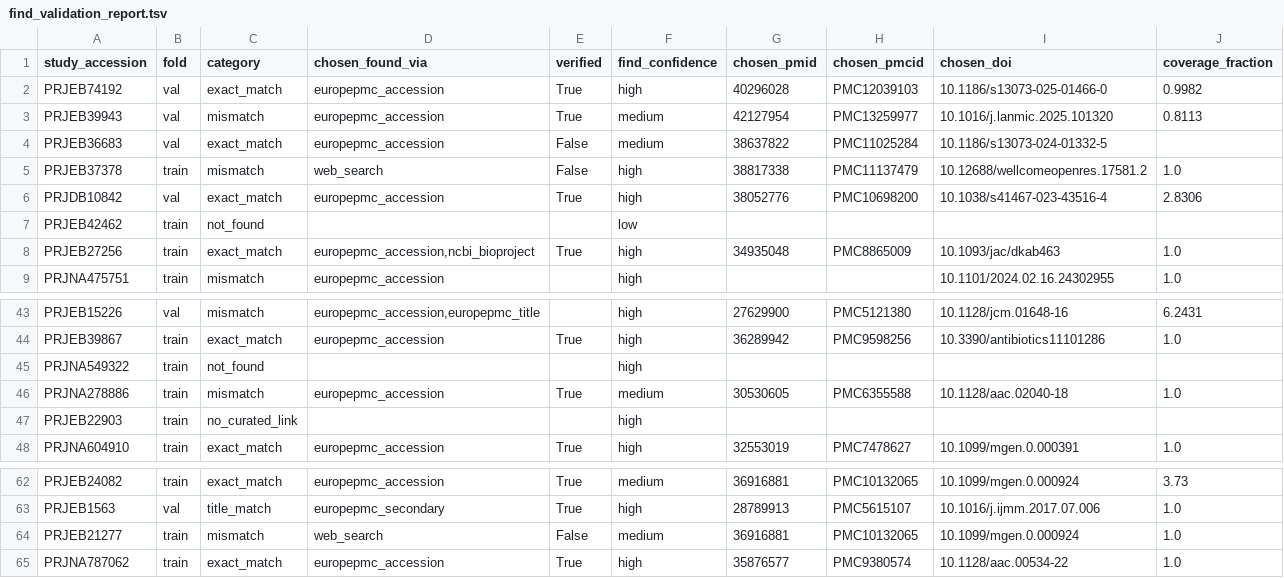
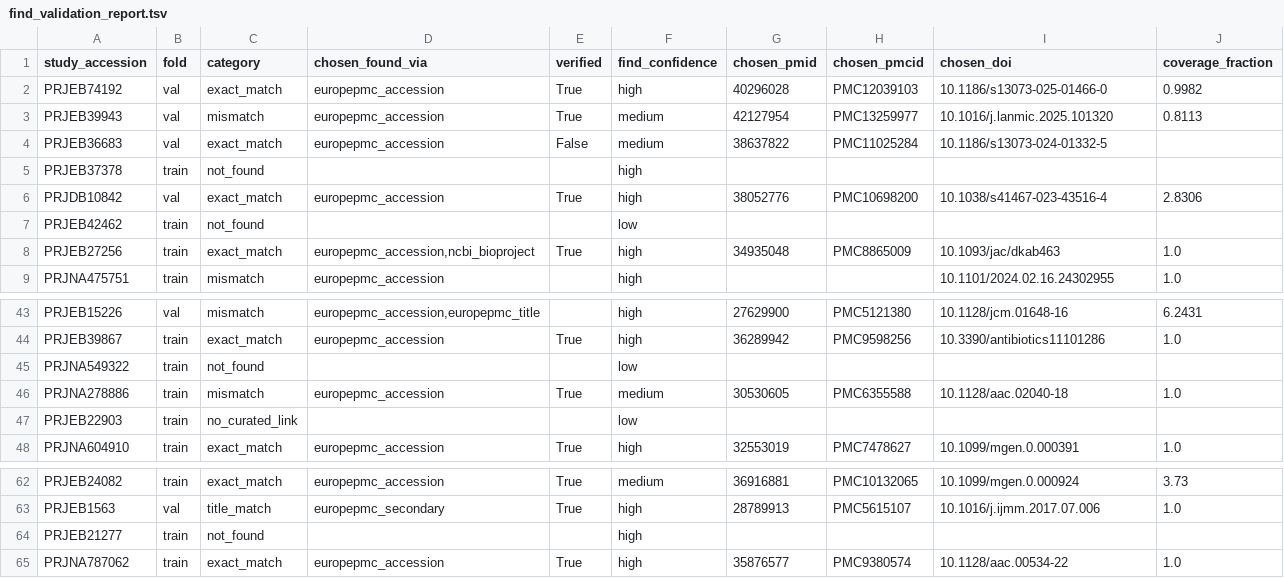
Before and after one commit to abelsond-cam/BacHGT, a TSV file: src/bac_metadata/bac_agentic_metadata/applications/klebsiella/data/run_progress/train/find/find_validation_report.tsv, drawn as a sheet; only a part is shown, gaps mark what is left out; the diff covers the shown part only.

```diff
--- a/src/bac_metadata/bac_agentic_metadata/applications/klebsiella/data/run_progress/train/find/find_validation_report.tsv
+++ b/src/bac_metadata/bac_agentic_metadata/applications/klebsiella/data/run_progress/train/find/find_validation_report.tsv
@@ -4,3 +4,3 @@ PRJEB39943	val	mismatch	europepmc_accession	True	medium	42127954	PMC13259977	10.
 PRJEB36683	val	exact_match	europepmc_accession	False	medium	38637822	PMC11025284	10.1186/s13073-024-01332-5	
-PRJEB37378	train	mismatch	web_search	False	high	38817338	PMC11137479	10.12688/wellcomeopenres.17581.2	1.0
+PRJEB37378	train	not_found			high				
 PRJDB10842	val	exact_match	europepmc_accession	True	high	38052776	PMC10698200	10.1038/s41467-023-43516-4	2.8306
@@ -44,5 +44,5 @@ PRJEB15226	val	mismatch	europepmc_accession,europepmc_title		high	27629900	PMC51
 PRJEB39867	train	exact_match	europepmc_accession	True	high	36289942	PMC9598256	10.3390/antibiotics11101286	1.0
-PRJNA549322	train	not_found			high				
+PRJNA549322	train	not_found			low				
 PRJNA278886	train	mismatch	europepmc_accession	True	medium	30530605	PMC6355588	10.1128/aac.02040-18	1.0
-PRJEB22903	train	no_curated_link			high				
+PRJEB22903	train	no_curated_link			low				
 PRJNA604910	train	exact_match	europepmc_accession	True	high	32553019	PMC7478627	10.1099/mgen.0.000391	1.0
@@ -63,3 +63,3 @@ PRJEB24082	train	exact_match	europepmc_accession	True	medium	36916881	PMC1013206
 PRJEB1563	val	title_match	europepmc_secondary	True	high	28789913	PMC5615107	10.1016/j.ijmm.2017.07.006	1.0
-PRJEB21277	train	mismatch	web_search	False	medium	36916881	PMC10132065	10.1099/mgen.0.000924	1.0
+PRJEB21277	train	not_found			high				
 PRJNA787062	train	exact_match	europepmc_accession	True	high	35876577	PMC9380574	10.1128/aac.00534-22	1.0
```
Also changed, not shown: 35 edited cells elsewhere in this file, src/bac_metadata/bac_agentic_metadata/applications/klebsiella/data/run_progress/train/grade/grading_adjudication_report.tsv, src/bac_metadata/bac_agentic_metadata/applications/klebsiella/data/run_progress/train/grade/grading_validation_report.tsv, 23 other files.
